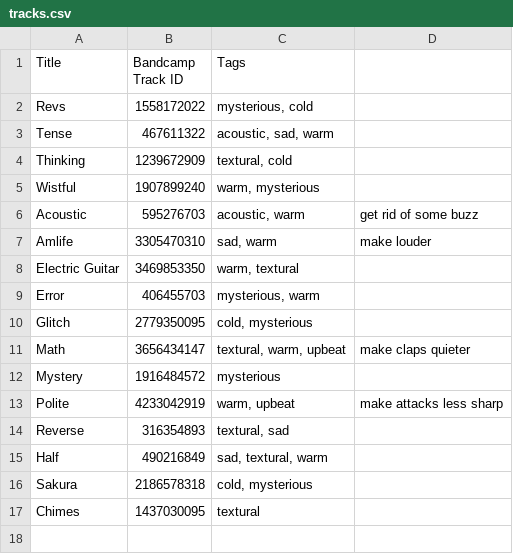
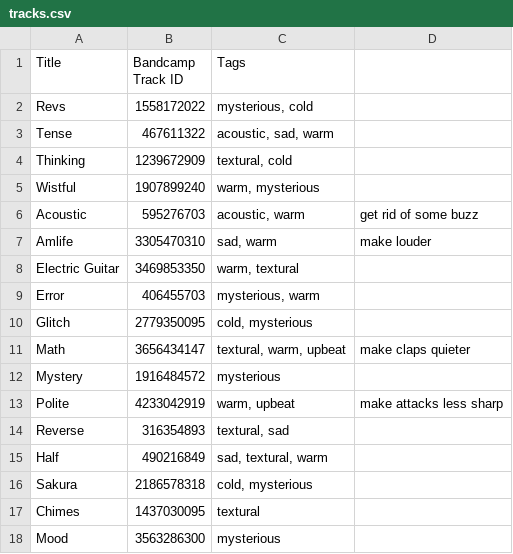
Before and after one commit to dannysullivan/soundtracks, a CSV file: config/tracks.csv, drawn as a sheet.

Commit message:
Update tracks

```diff
--- a/config/tracks.csv
+++ b/config/tracks.csv
@@ -17 +17,2 @@ Sakura,2186578318,"cold, mysterious",
 Chimes,1437030095,textural,
+Mood,3563286300,mysterious,
```
